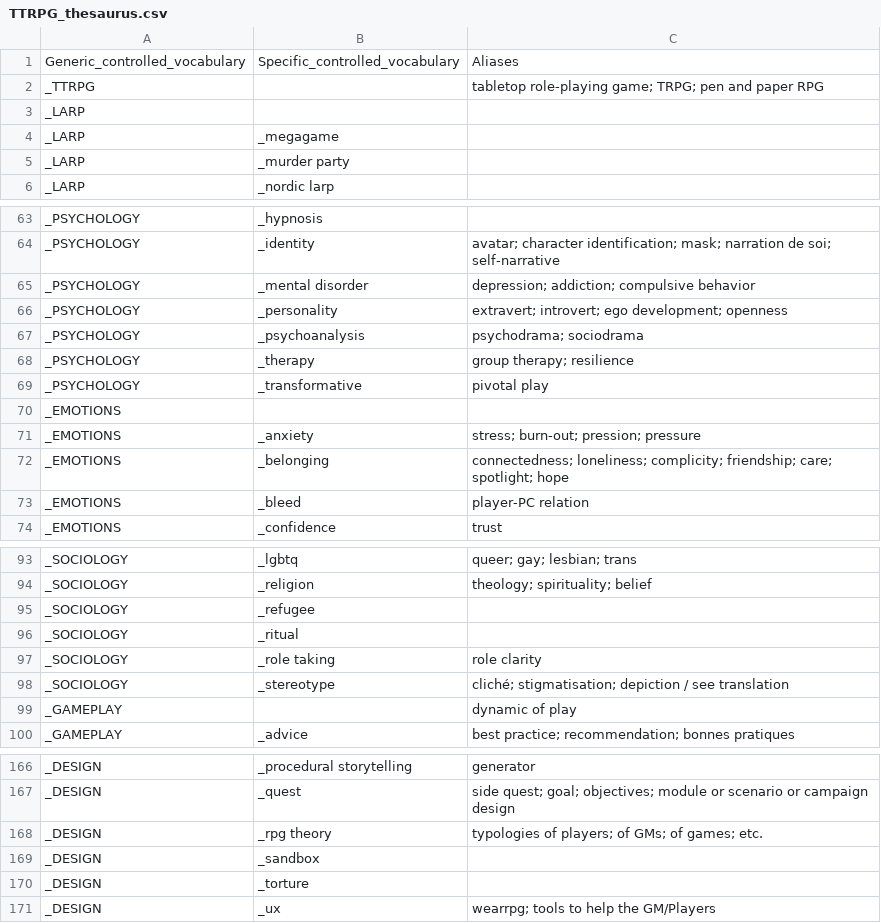
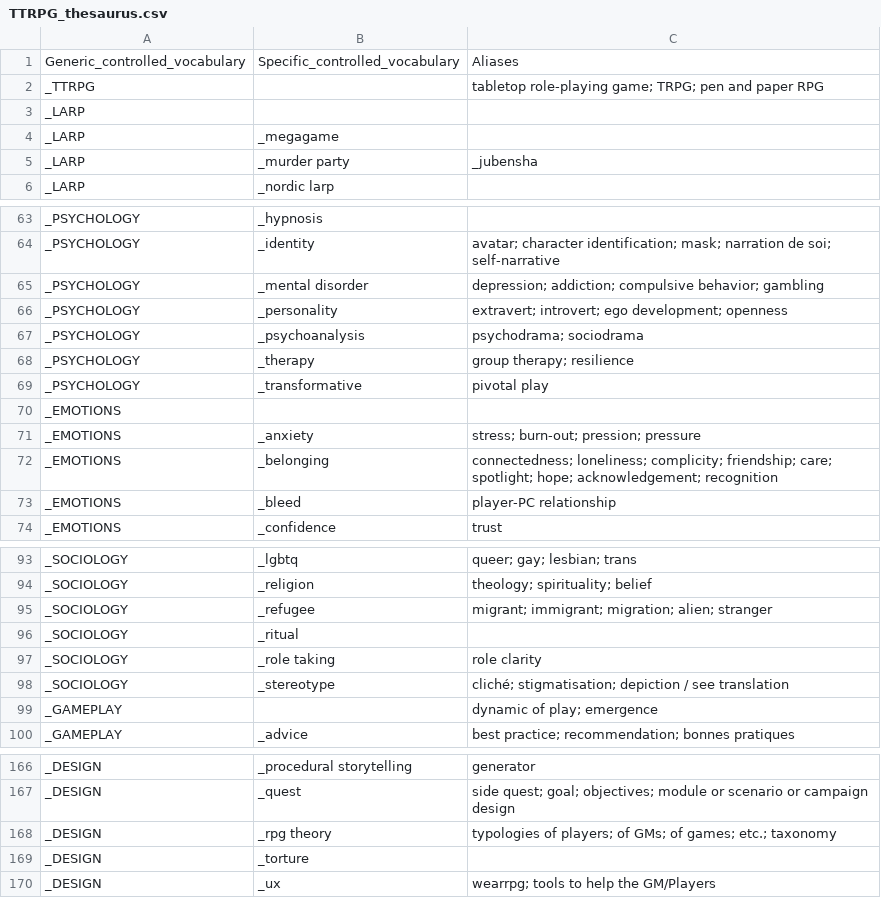
Before and after one commit to pmartinolli/MyThesaurus, a CSV file: ThesaurusBuilder/TTRPG_thesaurus.csv, drawn as a sheet; only a part is shown, gaps mark what is left out; the diff covers the shown part only.

```diff
--- a/ThesaurusBuilder/TTRPG_thesaurus.csv
+++ b/ThesaurusBuilder/TTRPG_thesaurus.csv
@@ -4,3 +4,3 @@ _LARP,,
 _LARP,_megagame,
-_LARP,_murder party,
+_LARP,_murder party,_jubensha
 _LARP,_nordic larp,
@@ -64,3 +64,3 @@ _PSYCHOLOGY,_hypnosis,
 _PSYCHOLOGY,_identity,avatar; character identification; mask; narration de soi; self-narrative
-_PSYCHOLOGY,_mental disorder,depression; addiction; compulsive behavior
+_PSYCHOLOGY,_mental disorder,depression; addiction; compulsive behavior; gambling
 _PSYCHOLOGY,_personality,extravert; introvert; ego development; openness
@@ -71,4 +71,4 @@ _EMOTIONS,,
 _EMOTIONS,_anxiety,stress; burn-out; pression; pressure
-_EMOTIONS,_belonging,connectedness; loneliness; complicity; friendship; care; spotlight; hope
-_EMOTIONS,_bleed,player-PC relation
+_EMOTIONS,_belonging,connectedness; loneliness; complicity; friendship; care; spotlight; hope; acknowledgement; recognition
+_EMOTIONS,_bleed,player-PC relationship
 _EMOTIONS,_confidence,trust
@@ -94,3 +94,3 @@ _SOCIOLOGY,_lgbtq,queer; gay; lesbian; trans
 _SOCIOLOGY,_religion,theology; spirituality; belief
-_SOCIOLOGY,_refugee,
+_SOCIOLOGY,_refugee,migrant; immigrant; migration; alien; stranger
 _SOCIOLOGY,_ritual,
@@ -98,3 +98,3 @@ _SOCIOLOGY,_role taking,role clarity
 _SOCIOLOGY,_stereotype,cliché; stigmatisation; depiction / see translation
-_GAMEPLAY,,dynamic of play
+_GAMEPLAY,,dynamic of play; emergence
 _GAMEPLAY,_advice,best practice; recommendation; bonnes pratiques
@@ -167,4 +167,3 @@ _DESIGN,_procedural storytelling,generator
 _DESIGN,_quest,side quest; goal; objectives; module or scenario or campaign design
-_DESIGN,_rpg theory,typologies of players; of GMs; of games; etc.
-_DESIGN,_sandbox,
+_DESIGN,_rpg theory,typologies of players; of GMs; of games; etc.; taxonomy
 _DESIGN,_torture,
```
Also changed, not shown: 4 edited cells elsewhere in this file, 3 other files.
